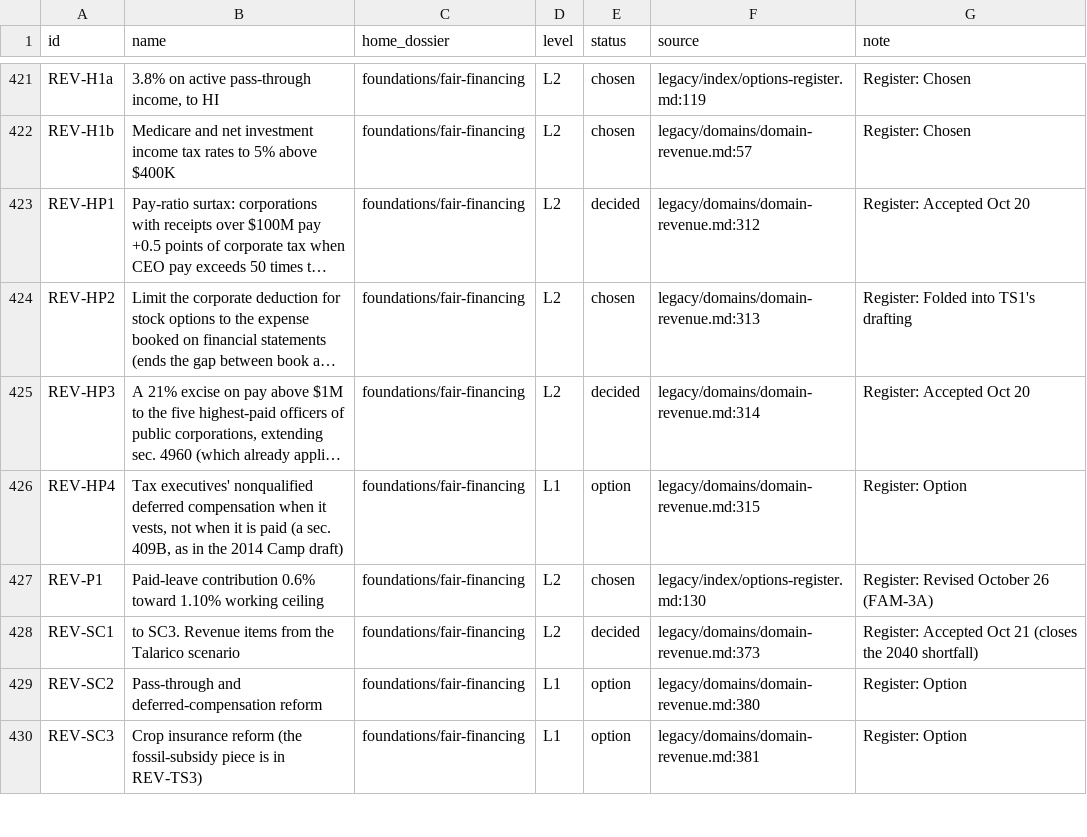
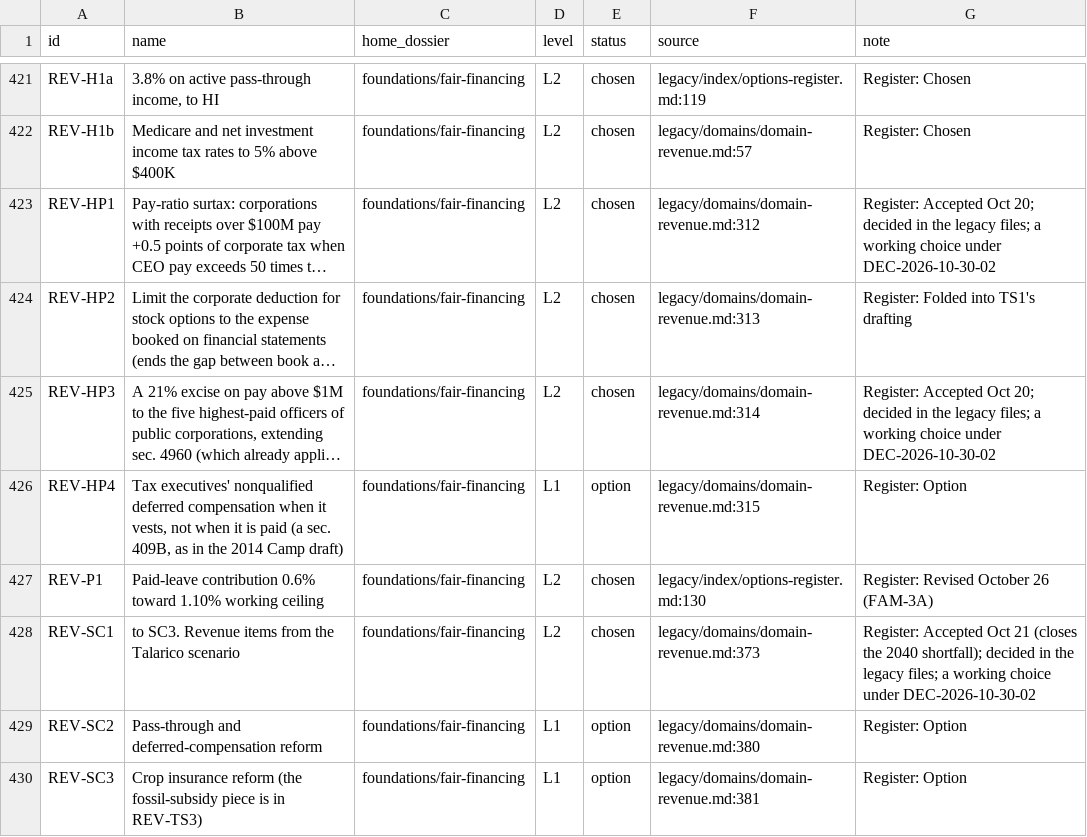
Before and after one commit to fm58cn6g4d-stack/project-2050, a CSV file: agenda/agenda.csv, drawn as a sheet; only a part is shown, gaps mark what is left out; long unchanged cells end in …; the diff covers the shown part only; the diff names each change by its address in the sheet, - before the commit and + after, or states it on an @@ line.

```diff
--- a/agenda/agenda.csv
+++ b/agenda/agenda.csv
-E423 (status): decided
+E423 (status): chosen
-G423 (note): …Accepted Oct 20
+G423 (note): …Accepted Oct 20; decided in the legacy files; a working choice under DEC-2026-10-30-02
-E425 (status): decided
+E425 (status): chosen
-G425 (note): …Accepted Oct 20
+G425 (note): …Accepted Oct 20; decided in the legacy files; a working choice under DEC-2026-10-30-02
-E428 (status): decided
+E428 (status): chosen
-G428 (note): …the 2040 shortfall)
+G428 (note): …the 2040 shortfall); decided in the legacy files; a working choice under DEC-2026-10-30-02
```
Also changed, not shown: 68 edited cells elsewhere in this file, 2 other files.
